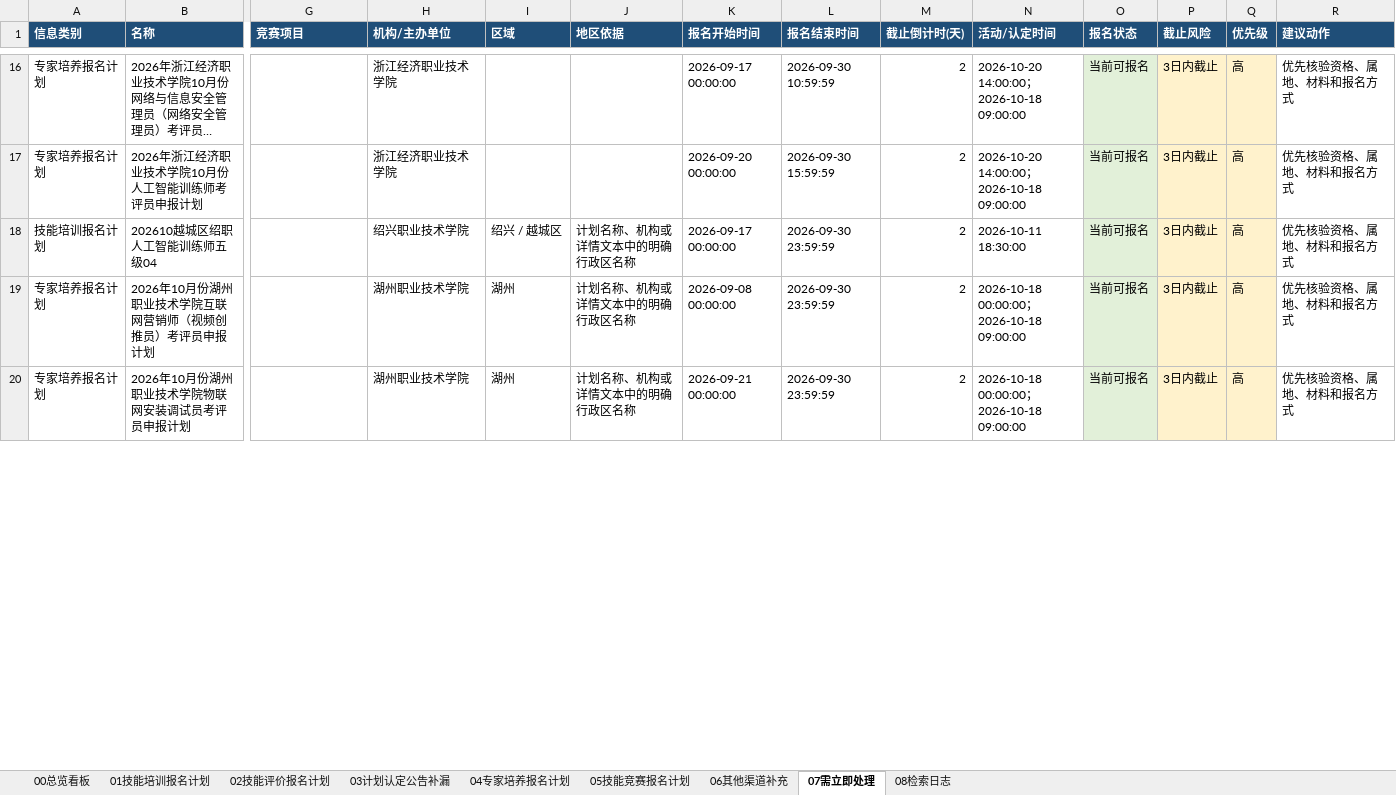
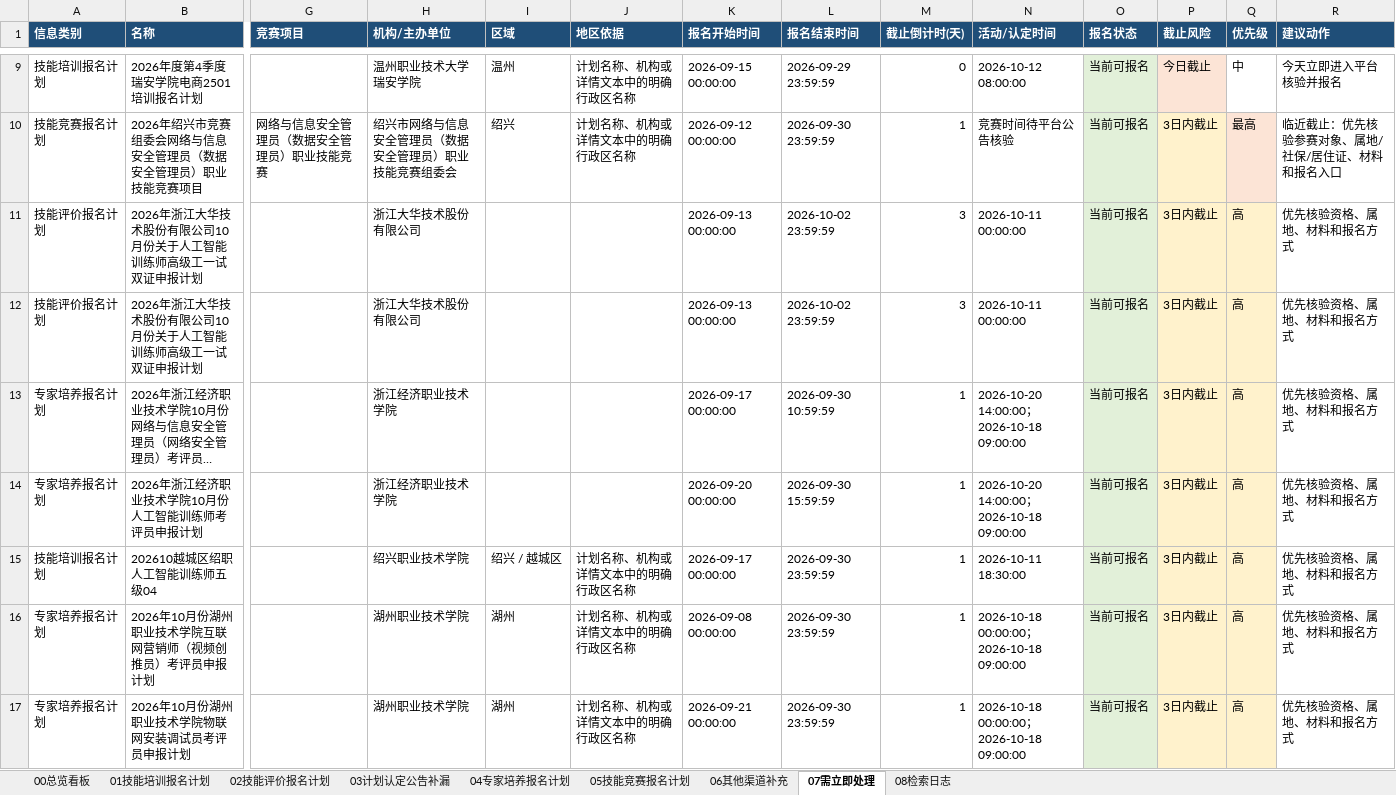
Before and after one commit to Juesann/zhejiang-skill-daily, an Excel workbook: latest.xlsx, sheet 07需立即处理, drawn as a sheet; only a part is shown, gaps mark what is left out; long unchanged cells end in …; values as stored, in another font and other column widths than the file's, no borders; addresses are those after the commit; rows hold the shown columns only; the diff covers the shown part only; the diff names each change by its address in the sheet, - before the commit and + after, or states it on an @@ line.

```diff
--- a/latest.xlsx (sheet 07需立即处理)
+++ b/latest.xlsx (sheet 07需立即处理)
+row 9: 技能培训报名计划 | 2026年度第4季度瑞安学院电商2501培训报名计划 |  | 温州职业技术大学瑞安学院 | 温州 | 计划名称、机构或详情文本中的明确行政区名称 | 2026-09-15 00:00:00 | 2026-09-29 23:59:59 | 0 | 2026-10-12 08:00:00 | 当前可报名 | 今日截止 | 中 | 今天立即进入平台核验并报名
+row 10: 技能竞赛报名计划 | 2026年绍兴市竞赛组委会网络与信息安全管理员（数据安全管理员）职业技能竞赛项目 | 网络与信息安全管理员（数据安全管理员）职业技能竞赛 | 绍兴市网络与信息安全管理员（数据安全管理员）职业技能竞赛组委会 | 绍兴 | 计划名称、机构或详情文本中的明确行政区名称 | 2026-09-12 00:00:00 | 2026-09-30 23:59:59 | 1 | 竞赛时间待平台公告核验 | 当前可报名 | 3日内截止 | 最高 | 临近截止：优先核验参赛对象、属地/社保/居住证、材料和报名入口
+row 11: 技能评价报名计划 | 2026年浙江大华技术股份有限公司10月份关于人工智能训练师高级工一试双证申报计划 |  | 浙江大华技术股份有限公司 |  |  | 2026-09-13 00:00:00 | 2026-10-02 23:59:59 | 3 | 2026-10-11 00:00:00 | 当前可报名 | 3日内截止 | 高 | 优先核验资格、属地、材料和报名方式
+row 12: 技能评价报名计划 | 2026年浙江大华技术股份有限公司10月份关于人工智能训练师高级工一试双证申报计划 |  | 浙江大华技术股份有限公司 |  |  | 2026-09-13 00:00:00 | 2026-10-02 23:59:59 | 3 | 2026-10-11 00:00:00 | 当前可报名 | 3日内截止 | 高 | 优先核验资格、属地、材料和报名方式
-M13:M17 (截止倒计时(天)): 2
+M13:M17 (截止倒计时(天)): 1
```
Also changed, not shown: 6 added rows, 12 removed rows and 75 edited cells elsewhere in this sheet, sheet 02技能评价报名计划, sheet 04专家培养报名计划, sheet 01技能培训报名计划, sheet 08检索日志, sheet 05技能竞赛报名计划, sheet 00总览看板, 3 other files.
